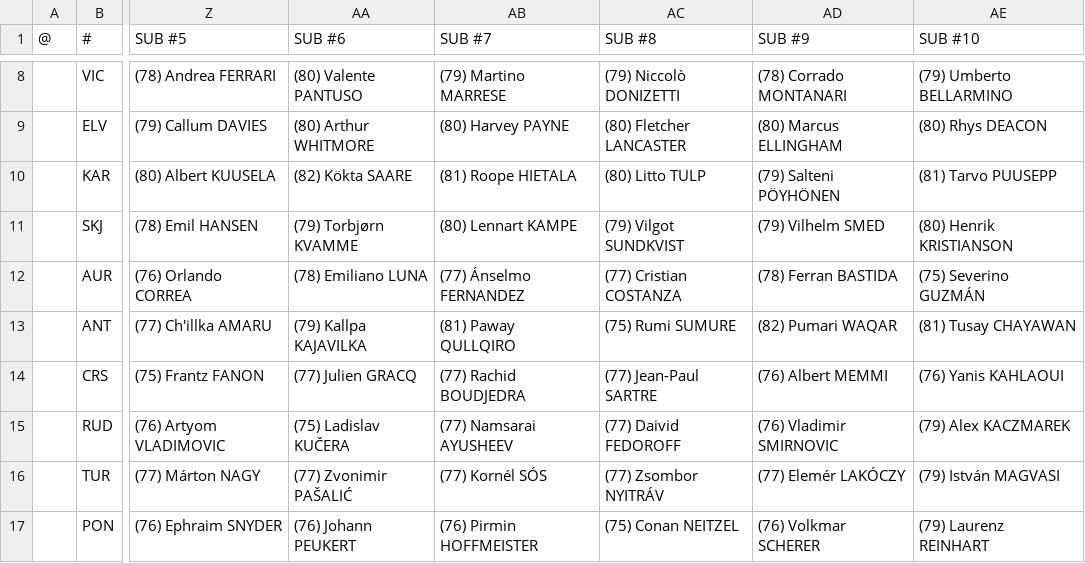
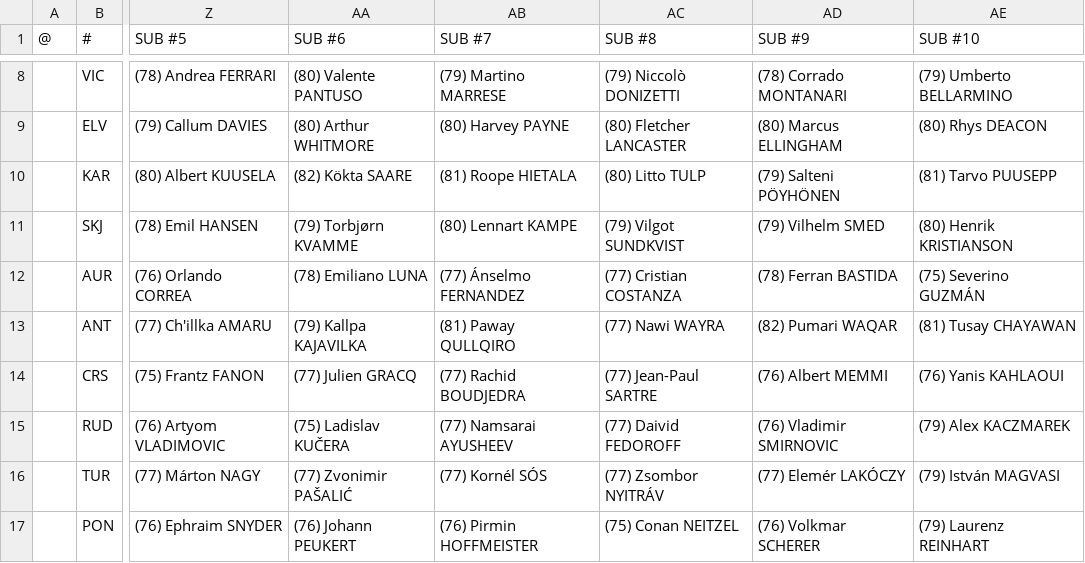
Before and after one commit to auroruse/avium-football-engine, a TSV file: src/presets/AVIUM.tsv, drawn as a sheet; only a part is shown, gaps mark what is left out; the diff names each change by its address in the sheet, - before the commit and + after, or states it on an @@ line.

```diff
--- a/src/presets/AVIUM.tsv
+++ b/src/presets/AVIUM.tsv
-AC13 (SUB #8): (75) Rumi SUMURE
+AC13 (SUB #8): (77) Nawi WAYRA
```
Also changed, not shown: 2 other files.
